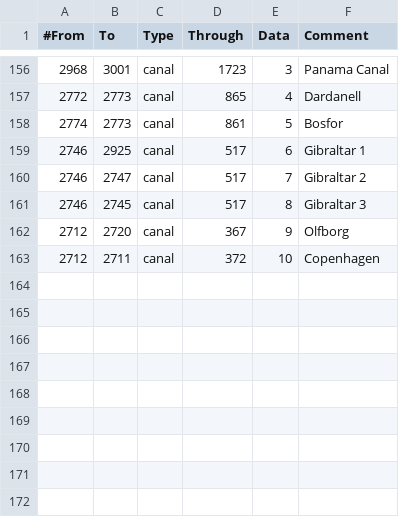
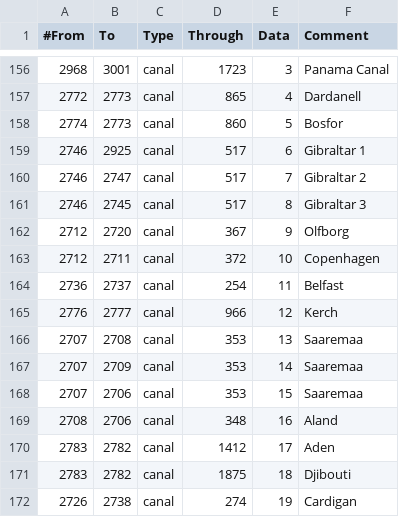
Before and after one commit to artyom-kuznetsov/BDSM_Mod-Victoria2, a CSV file: STAHL_MOD/map/adjacencies.csv, drawn as a sheet; only a part is shown, gaps mark what is left out.

```diff
--- a/STAHL_MOD/map/adjacencies.csv
+++ b/STAHL_MOD/map/adjacencies.csv
@@ -157,3 +157,3 @@
 2772;2773;canal;865;4;Dardanell
-2774;2773;canal;861;5;Bosfor
+2774;2773;canal;860;5;Bosfor
 2746;2925;canal;517;6;Gibraltar 1
@@ -163 +163,10 @@
 2712;2711;canal;372;10;Copenhagen
+2736;2737;canal;254;11;Belfast
+2776;2777;canal;966;12;Kerch
+2707;2708;canal;353;13;Saaremaa
+2707;2709;canal;353;14;Saaremaa
+2707;2706;canal;353;15;Saaremaa
+2708;2706;canal;348;16;Aland
+2783;2782;canal;1412;17;Aden
+2783;2782;canal;1875;18;Djibouti
+2726;2738;canal;274;19;Cardigan
```
Also changed, not shown: STAHL_MOD/localisation/text.csv, 3 other files.
